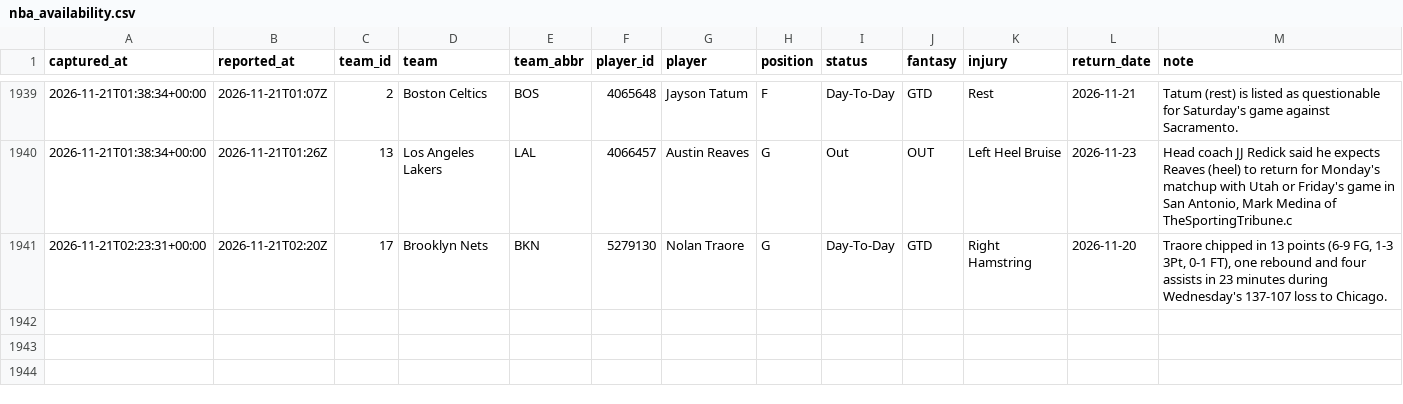
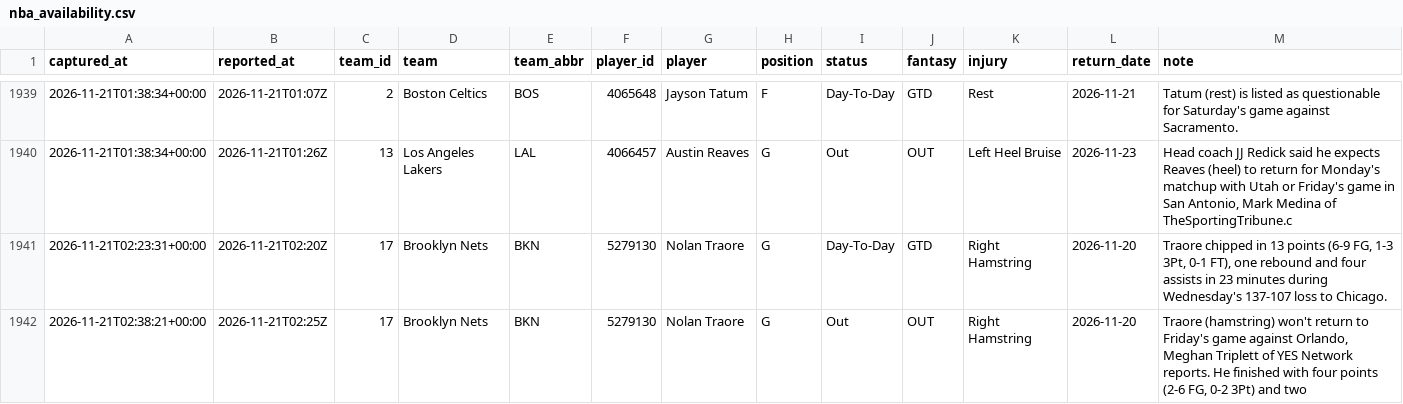
Before and after one commit to EdgeCash/Atlas, a CSV file: tracking/nba_availability.csv, drawn as a sheet; only a part is shown, gaps mark what is left out; the diff names each change by its address in the sheet, - before the commit and + after, or states it on an @@ line.

```diff
--- a/tracking/nba_availability.csv
+++ b/tracking/nba_availability.csv
+row 1942: 2026-11-21T02:38:21+00:00 | 2026-11-21T02:25Z | 17 | Brooklyn Nets | BKN | 5279130 | Nolan Traore | G | Out | OUT | Right Hamstring | 2026-11-20 | Traore (hamstring) won't return to Friday's game against Orlando, Meghan Triplett of YES Network reports. He finished with four points (2-6 FG, 0-2 3Pt) and two
```
Also changed, not shown: tracking/card_grades.csv, tracking/games.csv, 11 other files.
